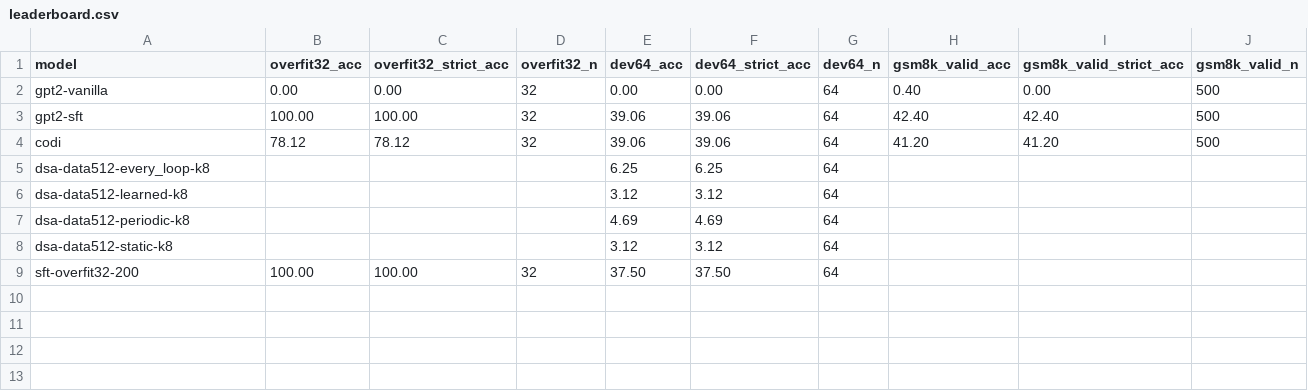
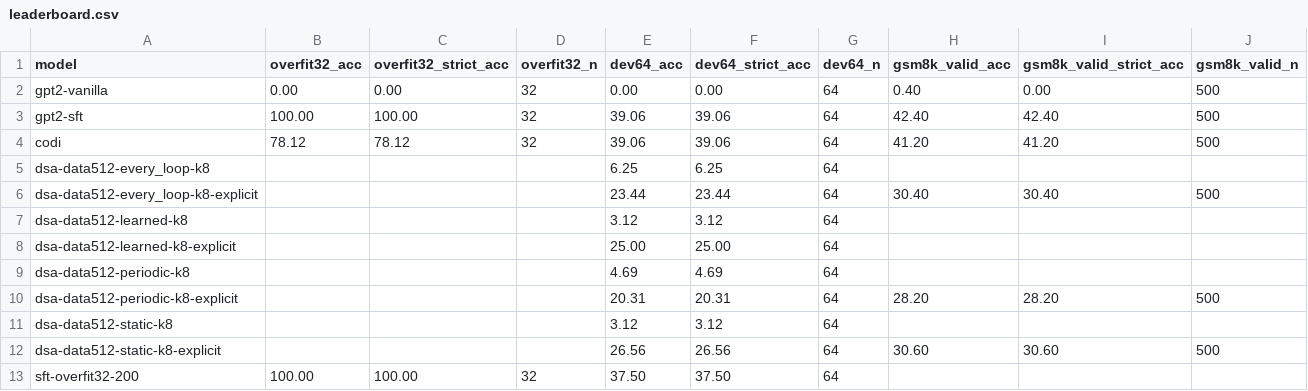
Before and after one commit to sttruji/dynamic-state-anchoring, a CSV file: results/leaderboard.csv, drawn as a sheet.

```diff
--- a/results/leaderboard.csv
+++ b/results/leaderboard.csv
@@ -5,5 +5,9 @@ codi,78.12,78.12,32,39.06,39.06,64,41.20,41.20,500
 dsa-data512-every_loop-k8,,,,6.25,6.25,64,,,
+dsa-data512-every_loop-k8-explicit,,,,23.44,23.44,64,30.40,30.40,500
 dsa-data512-learned-k8,,,,3.12,3.12,64,,,
+dsa-data512-learned-k8-explicit,,,,25.00,25.00,64,,,
 dsa-data512-periodic-k8,,,,4.69,4.69,64,,,
+dsa-data512-periodic-k8-explicit,,,,20.31,20.31,64,28.20,28.20,500
 dsa-data512-static-k8,,,,3.12,3.12,64,,,
+dsa-data512-static-k8-explicit,,,,26.56,26.56,64,30.60,30.60,500
 sft-overfit32-200,100.00,100.00,32,37.50,37.50,64,,,
```
Also changed, not shown: 22 other files.
